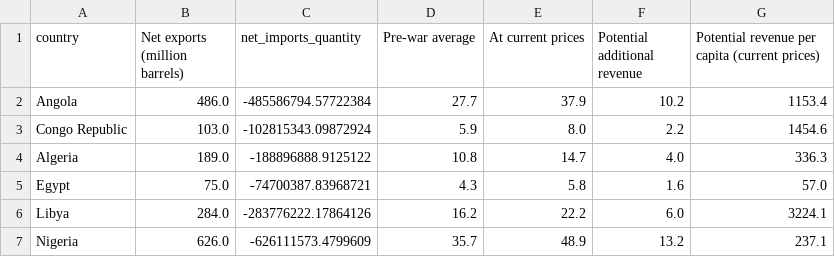
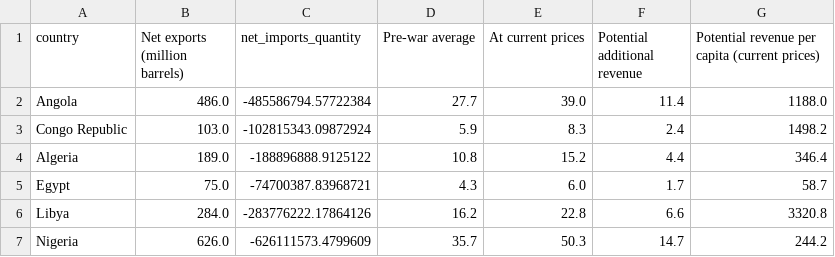
Before and after one commit to ONEcampaign/DataDive_Ukraine, a CSV file: output/crude_oil_chart.csv, drawn as a sheet.

```diff
--- a/output/crude_oil_chart.csv
+++ b/output/crude_oil_chart.csv
@@ -1,7 +1,7 @@
 country,Net exports (million barrels),net_imports_quantity,Pre-war average,At current prices,Potential additional revenue,Potential revenue per capita (current prices)
-Angola,486.0,-485586794.57722384,27.7,37.9,10.2,1153.4
-Congo Republic,103.0,-102815343.09872924,5.9,8.0,2.2,1454.6
-Algeria,189.0,-188896888.9125122,10.8,14.7,4.0,336.3
-Egypt,75.0,-74700387.83968721,4.3,5.8,1.6,57.0
-Libya,284.0,-283776222.17864126,16.2,22.2,6.0,3224.1
-Nigeria,626.0,-626111573.4799609,35.7,48.9,13.2,237.1
+Angola,486.0,-485586794.57722384,27.7,39.0,11.4,1188.0
+Congo Republic,103.0,-102815343.09872924,5.9,8.3,2.4,1498.2
+Algeria,189.0,-188896888.9125122,10.8,15.2,4.4,346.4
+Egypt,75.0,-74700387.83968721,4.3,6.0,1.7,58.7
+Libya,284.0,-283776222.17864126,16.2,22.8,6.6,3320.8
+Nigeria,626.0,-626111573.4799609,35.7,50.3,14.7,244.2
```
Also changed, not shown: output/data_for_analysis.csv, output/grain_chart_pre_post.csv, 3 other files.
